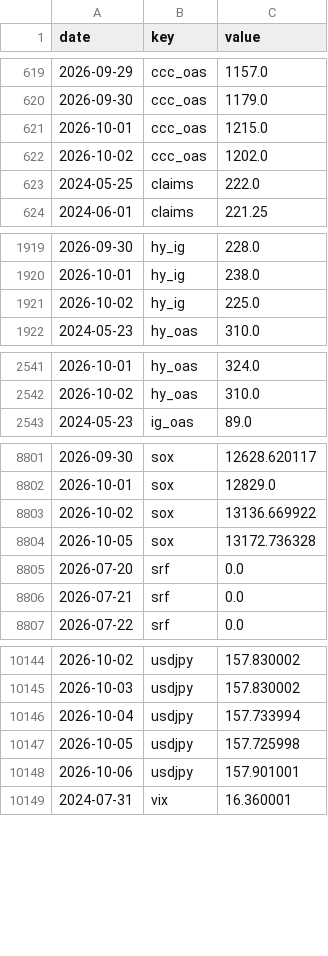
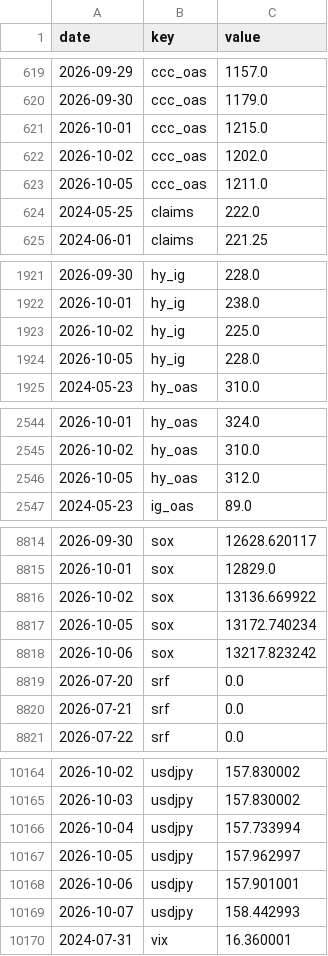
Before and after one commit to pony0278/Liquidity-risk-console, a CSV file: data/history.csv, drawn as a sheet; only a part is shown, gaps mark what is left out; the diff covers the shown part only.

```diff
--- a/data/history.csv
+++ b/data/history.csv
@@ -622,2 +622,3 @@ date,key,value
 2026-10-02,ccc_oas,1202.0
+2026-10-05,ccc_oas,1211.0
 2024-05-25,claims,222.0
@@ -1921,2 +1923,3 @@ date,key,value
 2026-10-02,hy_ig,225.0
+2026-10-05,hy_ig,228.0
 2024-05-23,hy_oas,310.0
@@ -2542,2 +2545,3 @@ date,key,value
 2026-10-02,hy_oas,310.0
+2026-10-05,hy_oas,312.0
 2024-05-23,ig_oas,89.0
@@ -8803,3 +8816,4 @@ date,key,value
 2026-10-02,sox,13136.669922
-2026-10-05,sox,13172.736328
+2026-10-05,sox,13172.740234
+2026-10-06,sox,13217.823242
 2026-07-20,srf,0.0
@@ -10146,4 +10166,5 @@ date,key,value
 2026-10-04,usdjpy,157.733994
-2026-10-05,usdjpy,157.725998
+2026-10-05,usdjpy,157.962997
 2026-10-06,usdjpy,157.901001
+2026-10-07,usdjpy,158.442993
 2024-07-31,vix,16.360001
```
Also changed, not shown: 23 added rows and 8 edited cells elsewhere in this file, 6 other files.
